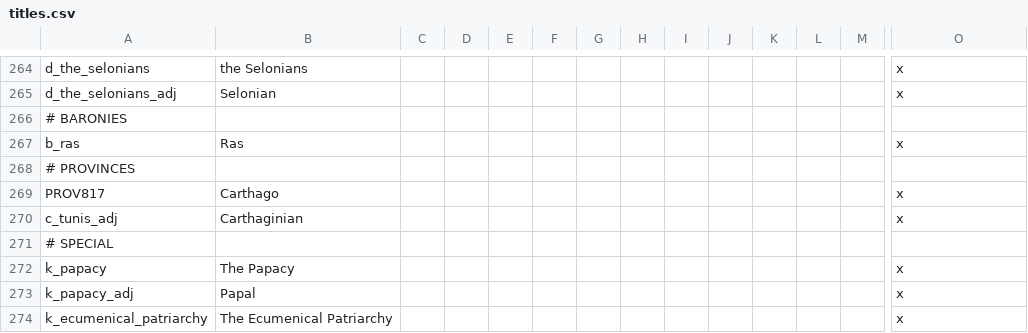
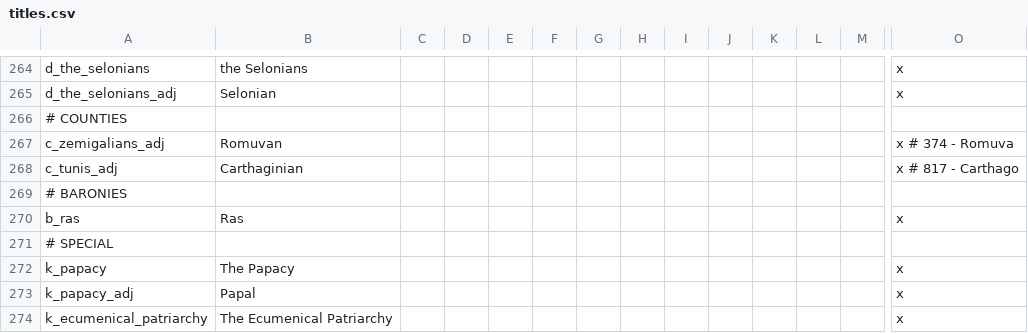
Before and after one commit to darkgamma/erebos-mod, a CSV file: localisation/titles.csv, drawn as a sheet; only a part is shown, gaps mark what is left out; removed rows and columns are numbered as before the commit, all else as after; rows hold the shown columns only; the diff names each change by its address in the sheet, - before the commit and + after, or states it on an @@ line.

```diff
--- a/localisation/titles.csv
+++ b/localisation/titles.csv
+row 266: # COUNTIES
+row 267: c_zemigalians_adj | Romuvan |  |  |  |  |  |  |  |  |  |  |  | x # 374 - Romuva
+row 268: c_tunis_adj | Carthaginian |  |  |  |  |  |  |  |  |  |  |  | x # 817 - Carthago
-row 268: # PROVINCES
-row 269: PROV817 | Carthago |  |  |  |  |  |  |  |  |  |  |  | x
-row 270: c_tunis_adj | Carthaginian |  |  |  |  |  |  |  |  |  |  |  | x
```
Also changed, not shown: 4 other files.
